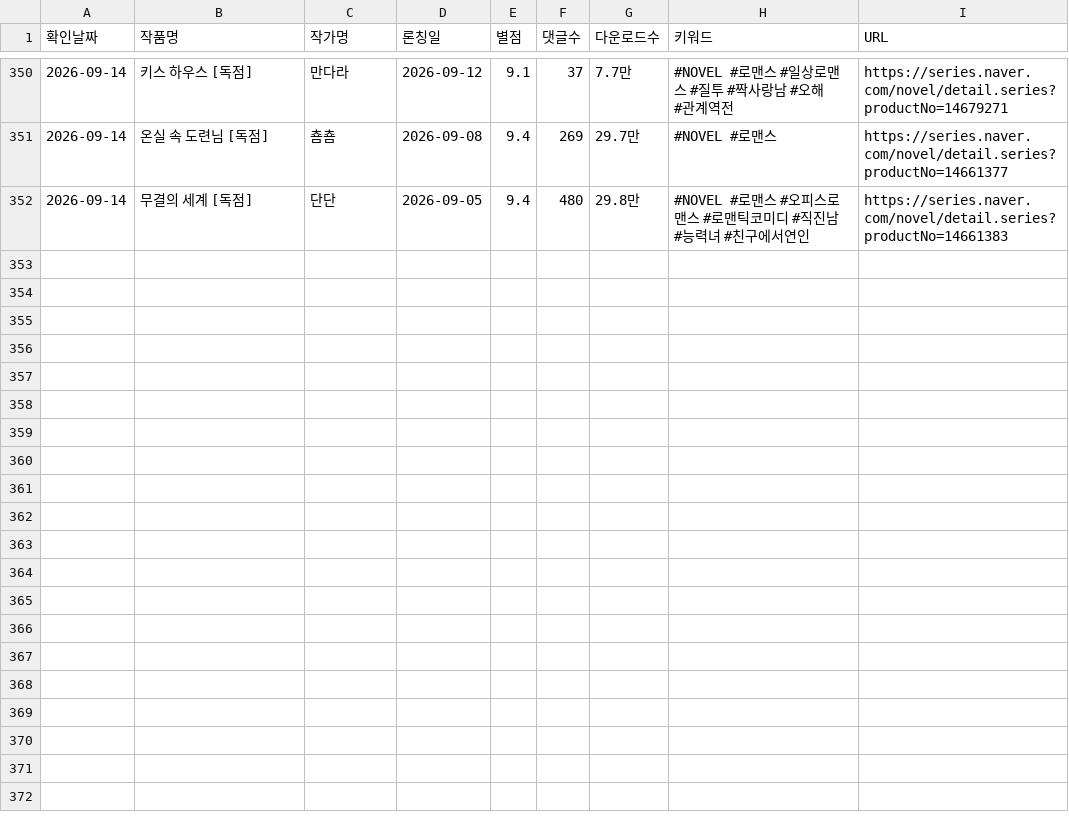
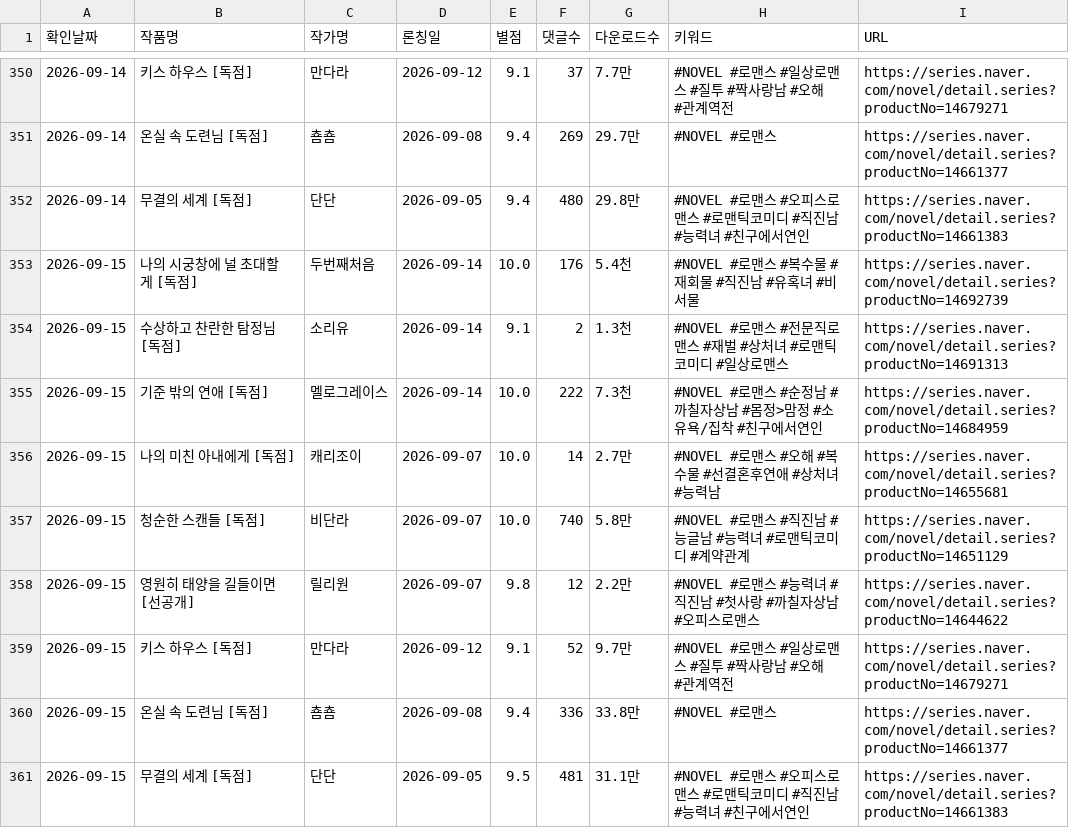
Before and after one commit to sosothth731/webnovel-ranking, a CSV file: output/naver_dailyfree_romance_new.csv, drawn as a sheet; only a part is shown, gaps mark what is left out; the diff names each change by its address in the sheet, - before the commit and + after, or states it on an @@ line.

```diff
--- a/output/naver_dailyfree_romance_new.csv
+++ b/output/naver_dailyfree_romance_new.csv
+row 353: 2026-09-15 | 나의 시궁창에 널 초대할게 [독점] | 두번째처음 | 2026-09-14 | 10.0 | 176 | 5.4천 | #NOVEL #로맨스 #복수물 #재회물 #직진남 #유혹녀 #비서물 | https://series.naver.com/novel/detail.series?productNo=14692739
+row 354: 2026-09-15 | 수상하고 찬란한 탐정님 [독점] | 소리유 | 2026-09-14 | 9.1 | 2 | 1.3천 | #NOVEL #로맨스 #전문직로맨스 #재벌 #상처녀 #로맨틱코미디 #일상로맨스 | https://series.naver.com/novel/detail.series?productNo=14691313
+row 355: 2026-09-15 | 기준 밖의 연애 [독점] | 멜로그레이스 | 2026-09-14 | 10.0 | 222 | 7.3천 | #NOVEL #로맨스 #순정남 #까칠자상남 #몸정>맘정 #소유욕/집착 #친구에서연인 | https://series.naver.com/novel/detail.series?productNo=14684959
+row 356: 2026-09-15 | 나의 미친 아내에게 [독점] | 캐리조이 | 2026-09-07 | 10.0 | 14 | 2.7만 | #NOVEL #로맨스 #오해 #복수물 #선결혼후연애 #상처녀 #능력남 | https://series.naver.com/novel/detail.series?productNo=14655681
+row 357: 2026-09-15 | 청순한 스캔들 [독점] | 비단라 | 2026-09-07 | 10.0 | 740 | 5.8만 | #NOVEL #로맨스 #직진남 #능글남 #능력녀 #로맨틱코미디 #계약관계 | https://series.naver.com/novel/detail.series?productNo=14651129
+row 358: 2026-09-15 | 영원히 태양을 길들이면 [선공개] | 릴리원 | 2026-09-07 | 9.8 | 12 | 2.2만 | #NOVEL #로맨스 #능력녀 #직진남 #첫사랑 #까칠자상남 #오피스로맨스 | https://series.naver.com/novel/detail.series?productNo=14644622
+row 359: 2026-09-15 | 키스 하우스 [독점] | 만다라 | 2026-09-12 | 9.1 | 52 | 9.7만 | #NOVEL #로맨스 #일상로맨스 #질투 #짝사랑남 #오해 #관계역전 | https://series.naver.com/novel/detail.series?productNo=14679271
+row 360: 2026-09-15 | 온실 속 도련님 [독점] | 춈춈 | 2026-09-08 | 9.4 | 336 | 33.8만 | #NOVEL #로맨스 | https://series.naver.com/novel/detail.series?productNo=14661377
+row 361: 2026-09-15 | 무결의 세계 [독점] | 단단 | 2026-09-05 | 9.5 | 481 | 31.1만 | #NOVEL #로맨스 #오피스로맨스 #로맨틱코미디 #직진남 #능력녀 #친구에서연인 | https://series.naver.com/novel/detail.series?productNo=14661383
```
Also changed, not shown: 3 other files.
